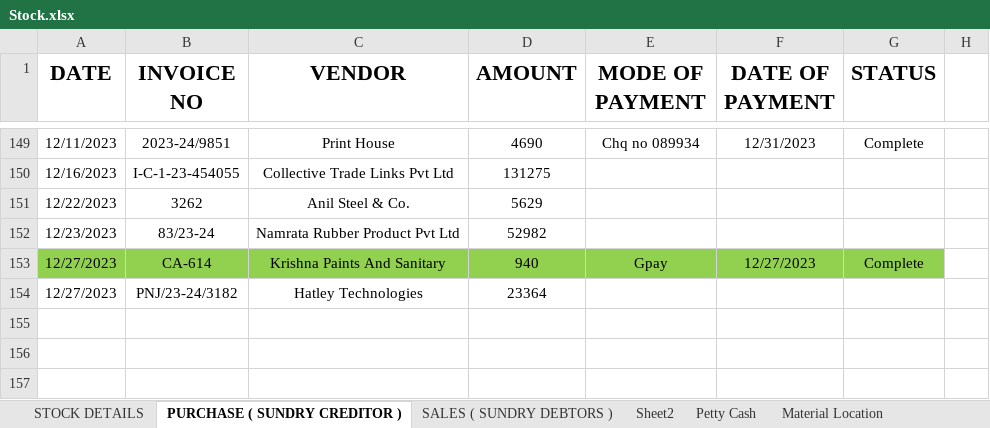
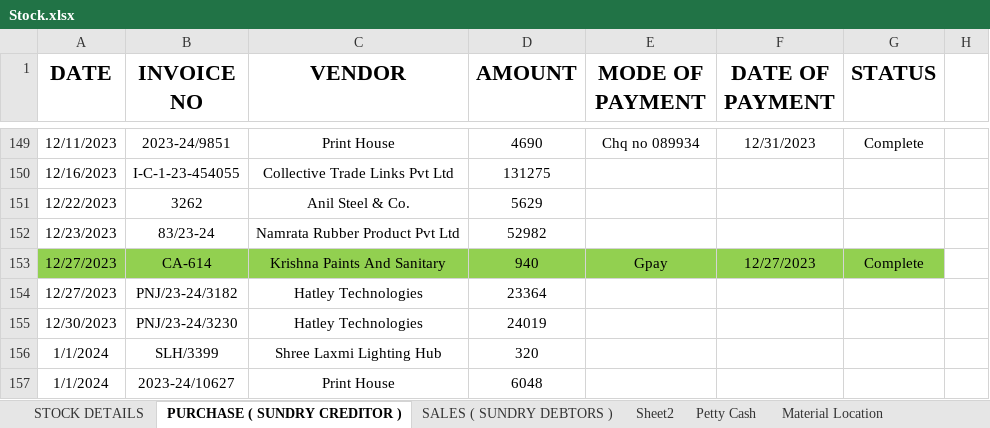
Before and after one commit to JPTechatronics/J-P-Techatronics-2023-2024, an Excel workbook: Stock.xlsx, sheet PURCHASE ( SUNDRY CREDITOR ), drawn as a sheet; only a part is shown, gaps mark what is left out; values as stored, in another font and other column widths than the file's, no borders; the diff names each change by its address in the sheet, - before the commit and + after, or states it on an @@ line.

```diff
--- a/Stock.xlsx (sheet PURCHASE ( SUNDRY CREDITOR ))
+++ b/Stock.xlsx (sheet PURCHASE ( SUNDRY CREDITOR ))
+row 155: 12/30/2023 | PNJ/23-24/3230 | Hatley Technologies | 24019
+row 156: 1/1/2024 | SLH/3399 | Shree Laxmi Lighting Hub | 320
+row 157: 1/1/2024 | 2023-24/10627 | Print House | 6048
```
Also changed, not shown: sheet STOCK DETAILS, sheet Petty Cash.
